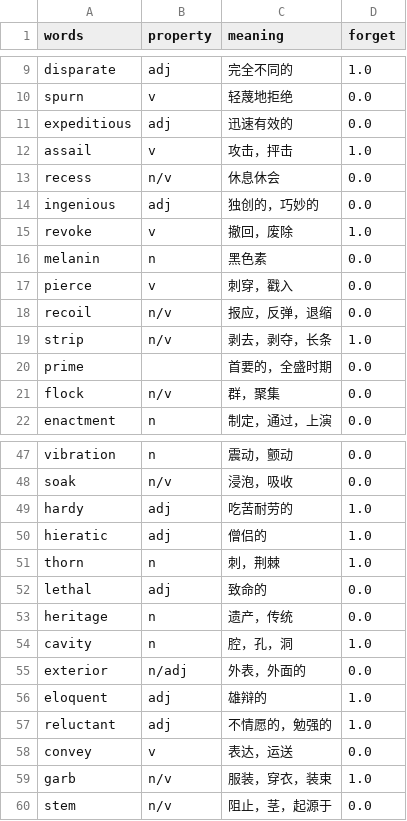
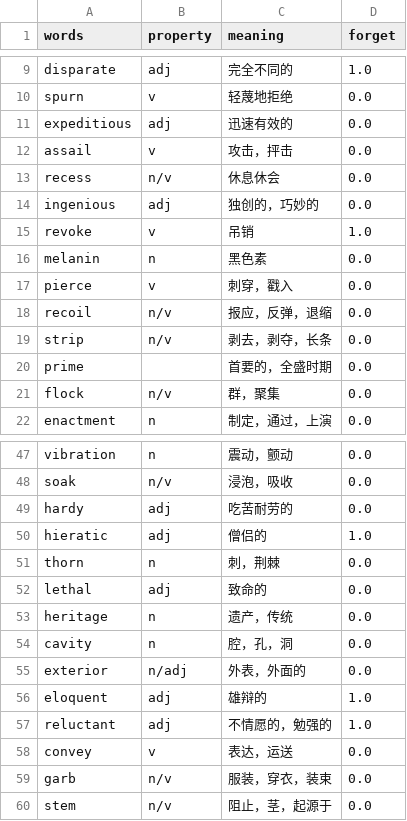
Before and after one commit to Jianshu-L/words, a CSV file: words_3132.csv, drawn as a sheet; only a part is shown, gaps mark what is left out.

Commit message:
update forget

```diff
--- a/words_3132.csv
+++ b/words_3132.csv
@@ -11,6 +11,6 @@ spurn,v,轻蔑地拒绝,0.0
 expeditious,adj,迅速有效的,0.0
-assail,v,攻击，抨击,1.0
+assail,v,攻击，抨击,0.0
 recess,n/v,休息休会,0.0
 ingenious,adj,独创的，巧妙的,0.0
-revoke,v,撤回，废除,1.0
+revoke,v,吊销,1.0
 melanin,n,黑色素,0.0
@@ -18,3 +18,3 @@ pierce,v,刺穿，戳入,0.0
 recoil,n/v,报应，反弹，退缩,0.0
-strip,n/v,剥去，剥夺，长条,1.0
+strip,n/v,剥去，剥夺，长条,0.0
 prime,,首要的，全盛时期,0.0
@@ -48,8 +48,8 @@ vibration,n,震动，颤动,0.0
 soak,n/v,浸泡，吸收,0.0
-hardy,adj,吃苦耐劳的,1.0
+hardy,adj,吃苦耐劳的,0.0
 hieratic,adj,僧侣的,1.0
-thorn,n,刺，荆棘,1.0
+thorn,n,刺，荆棘,0.0
 lethal,adj,致命的,0.0
 heritage,n,遗产，传统,0.0
-cavity,n,腔，孔，洞,1.0
+cavity,n,腔，孔，洞,0.0
 exterior,n/adj,外表，外面的,0.0
@@ -58,3 +58,3 @@ reluctant,adj,不情愿的，勉强的,1.0
 convey,v,表达，运送,0.0
-garb,n/v,服装，穿衣，装束,1.0
+garb,n/v,服装，穿衣，装束,0.0
 stem,n/v,阻止，茎，起源于,0.0
```
Also changed, not shown: words_3334.csv, words_3536.csv.
